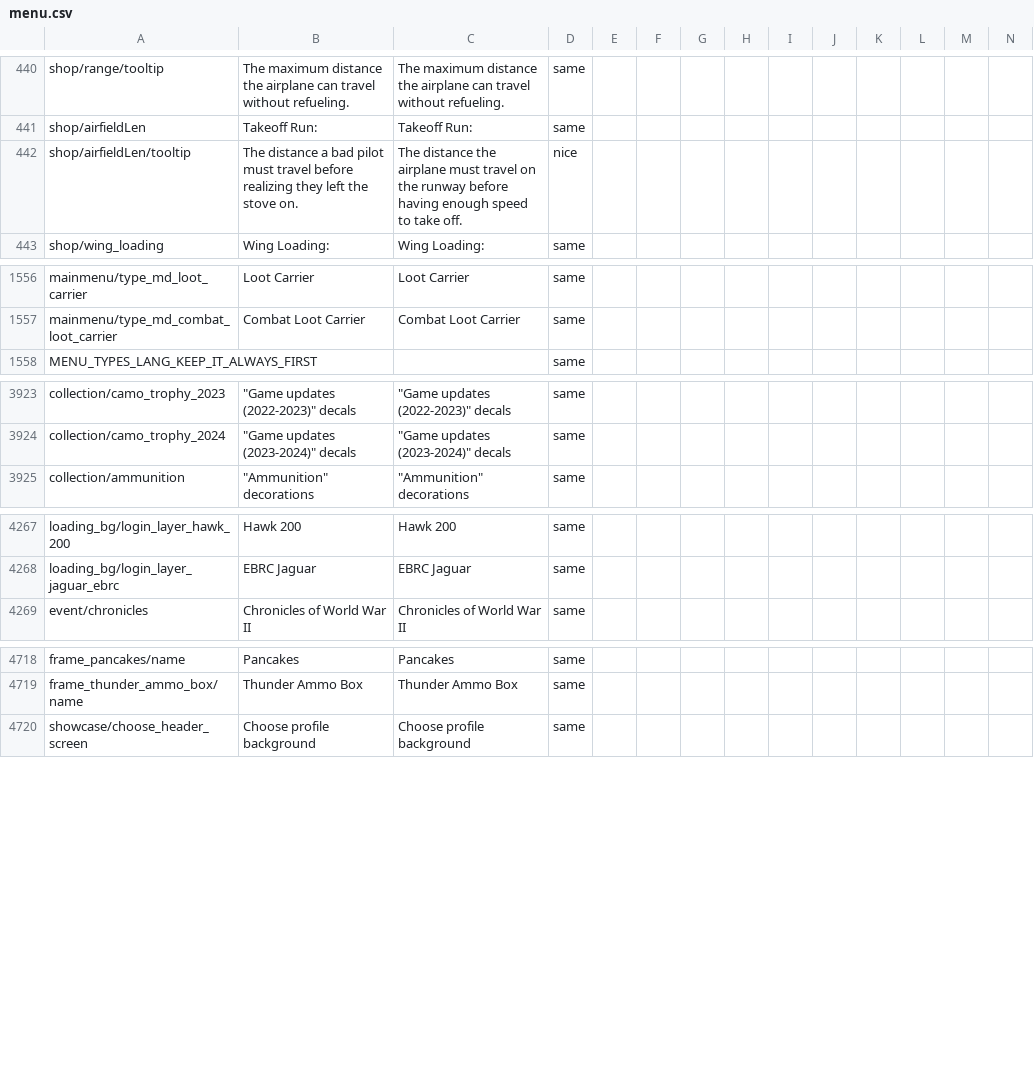
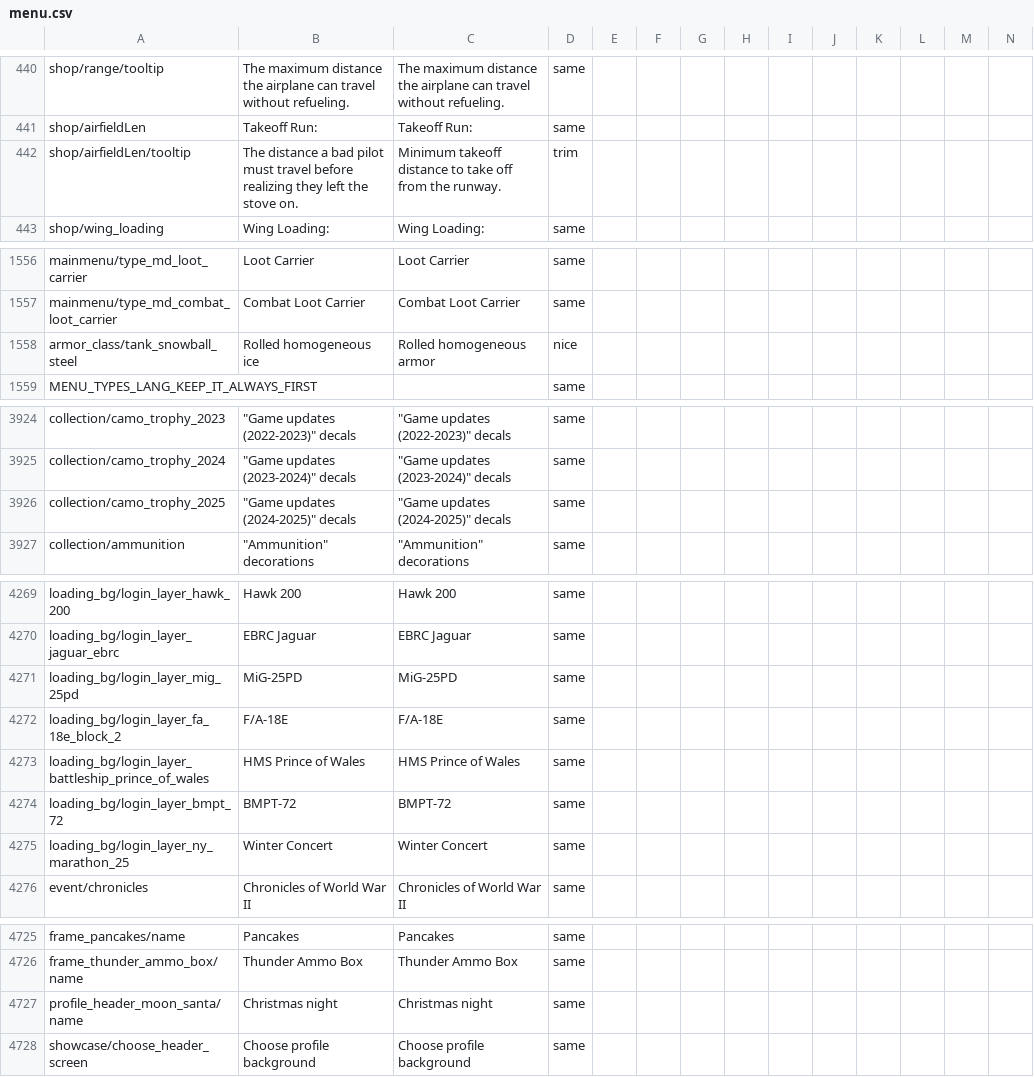
Before and after one commit to mikechuy/SCAM, a CSV file: menu.csv, drawn as a sheet; only a part is shown, gaps mark what is left out; rows hold the shown columns only; the diff names each change by its address in the sheet, - before the commit and + after, or states it on an @@ line.

```diff
--- a/menu.csv
+++ b/menu.csv
-C442: The distance the airplane must travel on the runway before having enough speed to take off.
+C442: Minimum takeoff distance to take off from the runway.
-D442: nice
+D442: trim
+row 1558: armor_class/tank_snowball_steel | Rolled homogeneous ice | Rolled homogeneous armor | nice
+row 3926: collection/camo_trophy_2025 | "Game updates (2024-2025)" decals | "Game updates (2024-2025)" decals | same
+row 4271: loading_bg/login_layer_mig_25pd | MiG-25PD | MiG-25PD | same
+row 4272: loading_bg/login_layer_fa_18e_block_2 | F/A-18E | F/A-18E | same
+row 4273: loading_bg/login_layer_battleship_prince_of_wales | HMS Prince of Wales | HMS Prince of Wales | same
+row 4274: loading_bg/login_layer_bmpt_72 | BMPT-72 | BMPT-72 | same
+row 4275: loading_bg/login_layer_ny_marathon_25 | Winter Concert | Winter Concert | same
+row 4727: profile_header_moon_santa/name | Christmas night | Christmas night | same
```
Also changed, not shown: controls.csv, ui.csv, 4 other files.
